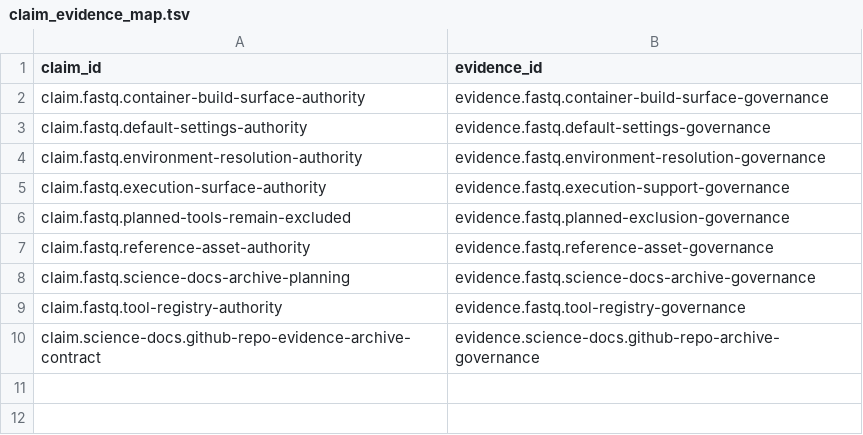
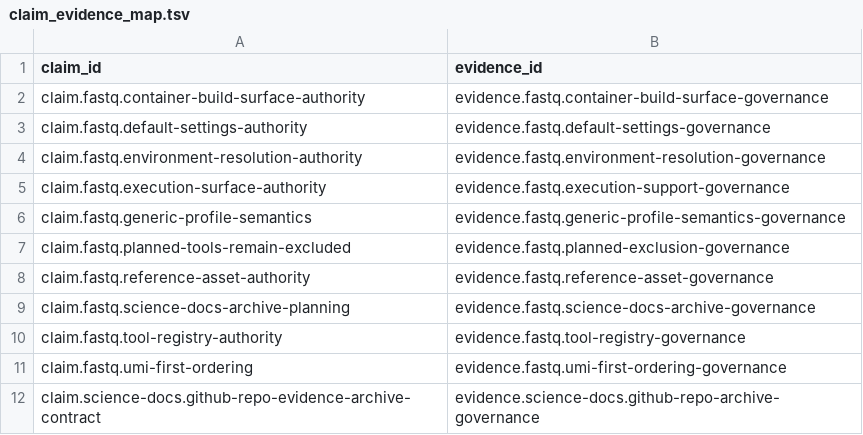
Before and after one commit to bijux/bijux-genomics, a TSV file: science/generated/current/evidence/claim_evidence_map.tsv, drawn as a sheet.

Commit message:
docs(science): refresh fastq ordering evidence outputs

```diff
--- a/science/generated/current/evidence/claim_evidence_map.tsv
+++ b/science/generated/current/evidence/claim_evidence_map.tsv
@@ -5,2 +5,3 @@ claim.fastq.environment-resolution-authority	evidence.fastq.environment-resoluti
 claim.fastq.execution-surface-authority	evidence.fastq.execution-support-governance
+claim.fastq.generic-profile-semantics	evidence.fastq.generic-profile-semantics-governance
 claim.fastq.planned-tools-remain-excluded	evidence.fastq.planned-exclusion-governance
@@ -9,2 +10,3 @@ claim.fastq.science-docs-archive-planning	evidence.fastq.science-docs-archive-go
 claim.fastq.tool-registry-authority	evidence.fastq.tool-registry-governance
+claim.fastq.umi-first-ordering	evidence.fastq.umi-first-ordering-governance
 claim.science-docs.github-repo-evidence-archive-contract	evidence.science-docs.github-repo-archive-governance
```
Also changed, not shown: science/generated/current/evidence/source_inventory.tsv, 1 other file.
